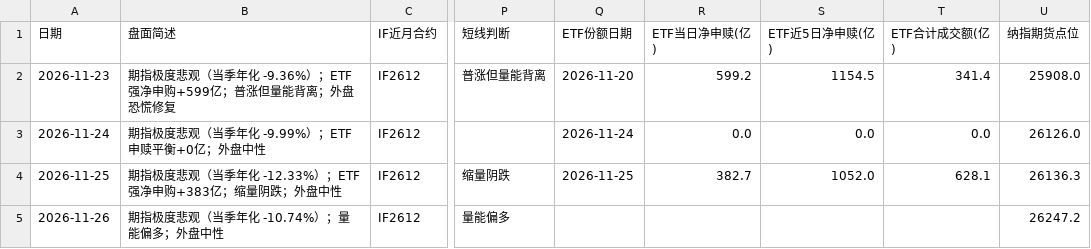
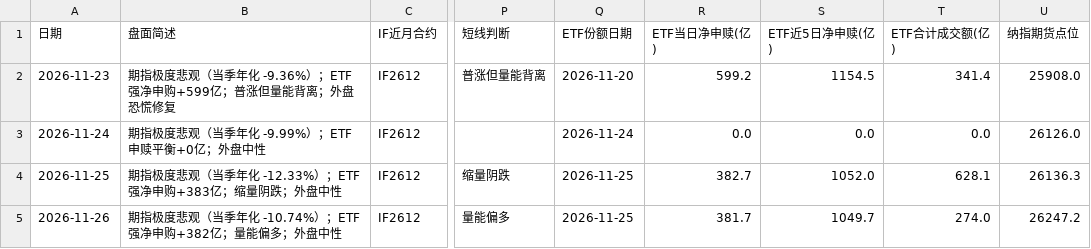
Before and after one commit to Irvingcloud/a-share-dashboard, a CSV file: history.csv, drawn as a sheet; only a part is shown, gaps mark what is left out; the diff names each change by its address in the sheet, - before the commit and + after, or states it on an @@ line.

Commit message:
更新 2026-11-26 的盘面记录

```diff
--- a/history.csv
+++ b/history.csv
-B5 (盘面简述): 期指极度悲观（当季年化 -10.74%）；量能偏多；外盘中性
+B5 (盘面简述): 期指极度悲观（当季年化 -10.74%）；ETF强净申购+382亿；量能偏多；外盘中性
-Q5 (ETF份额日期): (empty)
+Q5 (ETF份额日期): 2026-11-25
-R5 (ETF当日净申赎(亿)): (empty)
+R5 (ETF当日净申赎(亿)): 381.7
-S5 (ETF近5日净申赎(亿)): (empty)
+S5 (ETF近5日净申赎(亿)): 1049.7
-T5 (ETF合计成交额(亿)): (empty)
+T5 (ETF合计成交额(亿)): 274.0
```
